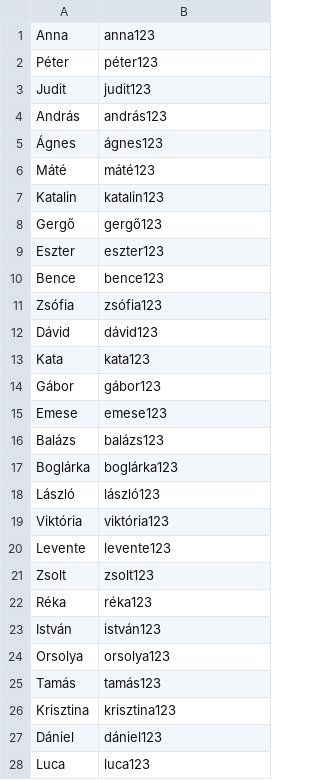
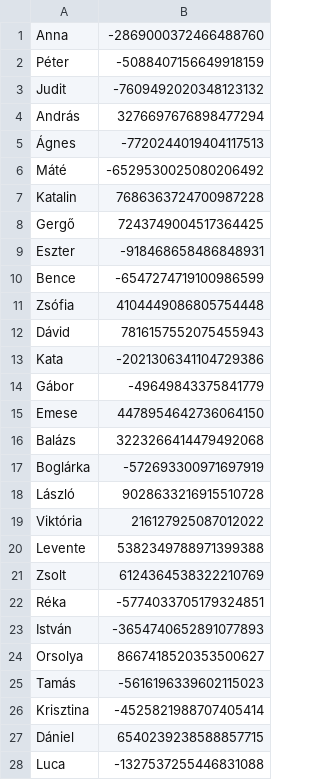
Before and after one commit to BarnabasJedlikSzX/Project_10_2, a CSV file: python/login.csv, drawn as a sheet; only a part is shown; the diff covers the shown part only.

Commit message:
#2 Loginpanel kész

```diff
--- a/python/login.csv
+++ b/python/login.csv
@@ -1,28 +1,28 @@
-Anna;anna123
-Péter;péter123
-Judit;judit123
-András;andrás123
-Ágnes;ágnes123
-Máté;máté123
-Katalin;katalin123
-Gergő;gergő123
-Eszter;eszter123
-Bence;bence123
-Zsófia;zsófia123
-Dávid;dávid123
-Kata;kata123
-Gábor;gábor123
-Emese;emese123
-Balázs;balázs123
-Boglárka;boglárka123
-László;lászló123
-Viktória;viktória123
-Levente;levente123
-Zsolt;zsolt123
-Réka;réka123
-István;istván123
-Orsolya;orsolya123
-Tamás;tamás123
-Krisztina;krisztina123
-Dániel;dániel123
-Luca;luca123
+Anna;-2869000372466488760
+Péter;-5088407156649918159
+Judit;-7609492020348123132
+András;3276697676898477294
+Ágnes;-7720244019404117513
+Máté;-6529530025080206492
+Katalin;7686363724700987228
+Gergő;7243749004517364425
+Eszter;-918468658486848931
+Bence;-6547274719100986599
+Zsófia;4104449086805754448
+Dávid;7816157552075455943
+Kata;-2021306341104729386
+Gábor;-49649843375841779
+Emese;4478954642736064150
+Balázs;3223266414479492068
+Boglárka;-572693300971697919
+László;9028633216915510728
+Viktória;216127925087012022
+Levente;5382349788971399388
+Zsolt;6124364538322210769
+Réka;-5774033705179324851
+István;-3654740652891077893
+Orsolya;8667418520353500627
+Tamás;-5616196339602115023
+Krisztina;-4525821988707405414
+Dániel;6540239238588857715
+Luca;-1327537255446831088
```
Also changed, not shown: 22 edited cells elsewhere in this file, 1 other file.
